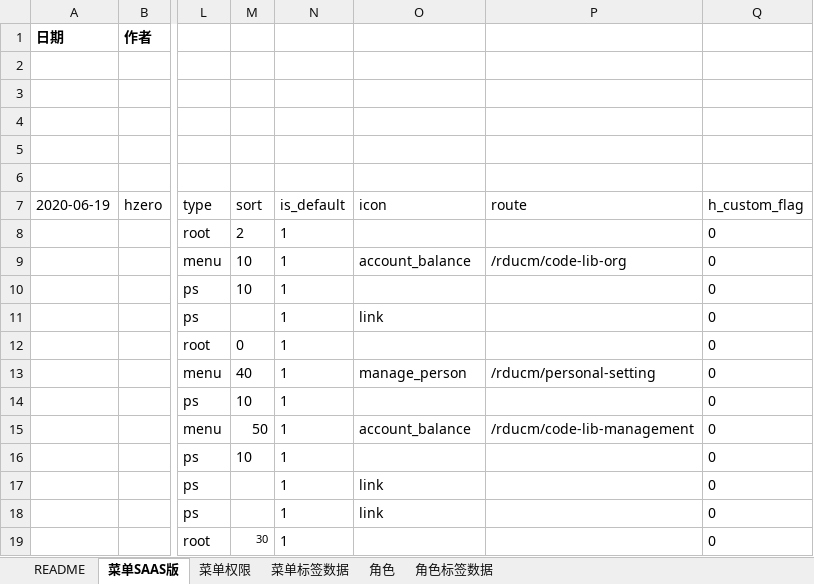
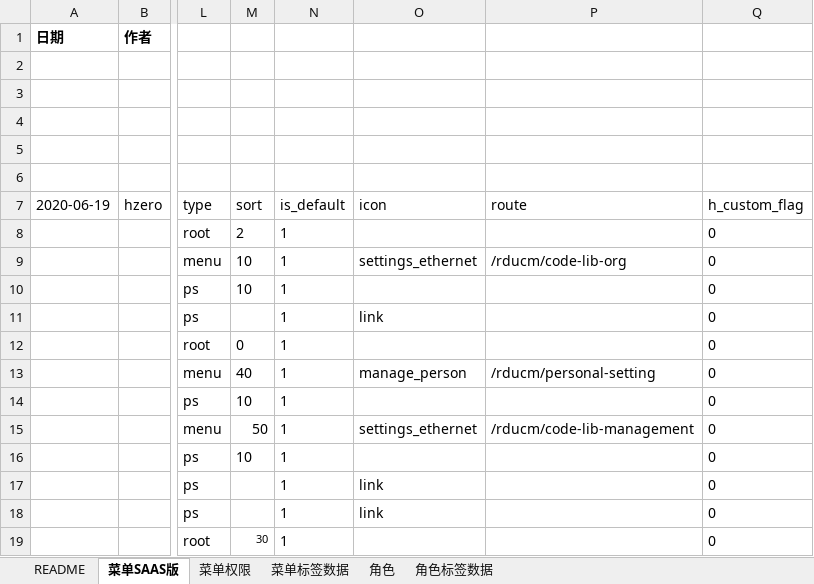
Before and after one commit to open-hand/code-repo-service, an Excel workbook: src/main/resources/script/db/init-data/hrds_code_repo/hzero_platform/hzero-menu-user-role-label.xlsx, sheet 菜单SAAS版, drawn as a sheet; only a part is shown, gaps mark what is left out; values as stored, in another font and other column widths than the file's, no borders; the diff names each change by its address in the sheet, - before the commit and + after, or states it on an @@ line.

Commit message:
[ADD] 新增菜单ICON

```diff
--- a/src/main/resources/script/db/init-data/hrds_code_repo/hzero_platform/hzero-menu-user-role-label.xlsx (sheet 菜单SAAS版)
+++ b/src/main/resources/script/db/init-data/hrds_code_repo/hzero_platform/hzero-menu-user-role-label.xlsx (sheet 菜单SAAS版)
-O9 (icon): account_balance
+O9 (icon): settings_ethernet
-O15 (icon): account_balance
+O15 (icon): settings_ethernet
```
